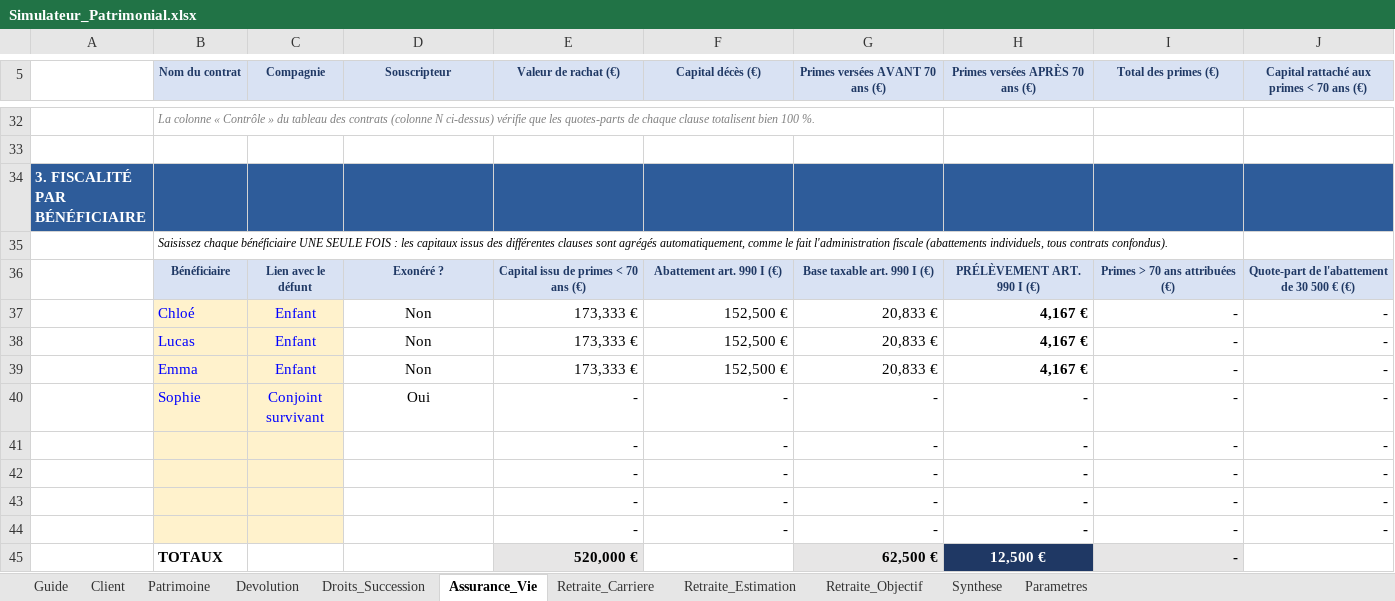
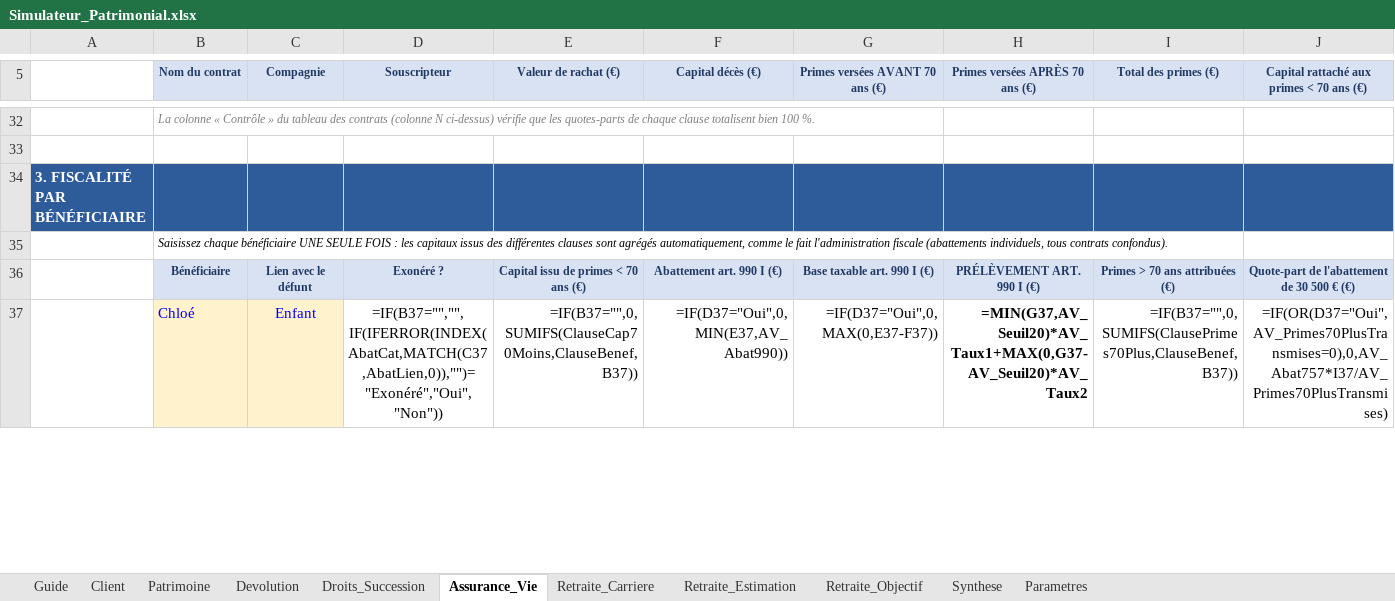
Before and after one commit to gaetanribeiro-jpg/Jeu-Mobile, an Excel workbook: simulateur-patrimonial/Simulateur_Patrimonial.xlsx, sheet Assurance_Vie, drawn as a sheet; only a part is shown, gaps mark what is left out; values as stored, in another font and other column widths than the file's, no borders; formulas without a stored value are shown as written; removed rows and columns are numbered as before the commit, all else as after; rows hold the shown columns only; the diff covers the shown part only; the diff names each change by its address in the sheet, - before the commit and + after, or states it on an @@ line.

```diff
--- a/simulateur-patrimonial/Simulateur_Patrimonial.xlsx (sheet Assurance_Vie)
+++ b/simulateur-patrimonial/Simulateur_Patrimonial.xlsx (sheet Assurance_Vie)
-row 37:  | Chloé | Enfant | Non | 173,333 € | 152,500 € | 20,833 € | 4,167 € | - | -
-row 38:  | Lucas | Enfant | Non | 173,333 € | 152,500 € | 20,833 € | 4,167 € | - | -
-row 39:  | Emma | Enfant | Non | 173,333 € | 152,500 € | 20,833 € | 4,167 € | - | -
-row 40:  | Sophie | Conjoint survivant | Oui | - | - | - | - | - | -
-row 41:  |  |  |  | - | - | - | - | - | -
-row 42:  |  |  |  | - | - | - | - | - | -
-row 43:  |  |  |  | - | - | - | - | - | -
-row 44:  |  |  |  | - | - | - | - | - | -
-row 45:  | TOTAUX |  |  | 520,000 € |  | 62,500 € | 12,500 € | -
+row 37:  | Chloé | Enfant | =IF(B37="","",IF(IFERROR(INDEX(AbatCat,MATCH(C37,AbatLien,0)),"")="Exonéré","Oui","Non")) | =IF(B37="",0,SUMIFS(ClauseCap70Moins,ClauseBenef,B37)) | =IF(D37="Oui",0,MIN(E37,AV_Abat990)) | =IF(D37="Oui",0,MAX(0,E37-F37)) | =MIN(G37,AV_Seuil20)*AV_Taux1+MAX(0,G37-AV_Seuil20)*AV_Taux2 | =IF(B37="",0,SUMIFS(ClausePrimes70Plus,ClauseBenef,B37)) | =IF(OR(D37="Oui",AV_Primes70PlusTransmises=0),0,AV_Abat757*I37/AV_Primes70PlusTransmises)
```
Also changed, not shown: 24 added rows, 16 removed rows and 25 edited cells elsewhere in this sheet, sheet Droits_Succession, sheet Devolution, sheet Retraite_Estimation, sheet Patrimoine, sheet Retraite_Objectif, sheet Synthese, 3 more sheets, formulas that keep their value, 9 other files.
